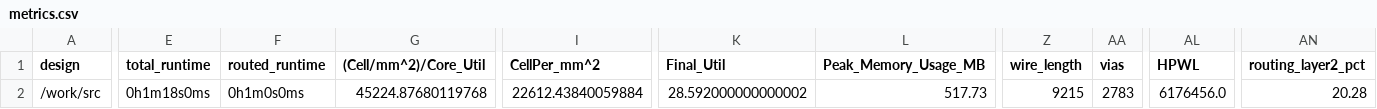
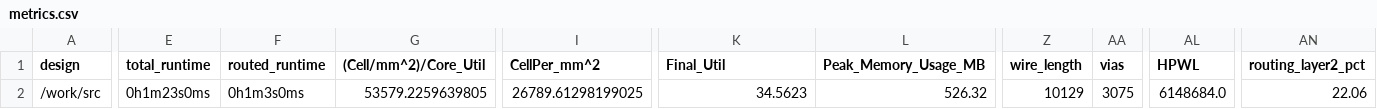
Before and after one commit to TinyTapeout/tinytapeout-06, a CSV file: projects/tt_um_kwilke_cdc_fifo/stats/metrics.csv, drawn as a sheet; only a part is shown, gaps mark what is left out; the diff covers the shown part only; the diff names each change by its address in the sheet, - before the commit and + after, or states it on an @@ line.

Commit message:
feat: update project tt_um_kwilke_cdc_fifo from KennethWilke/tt06-cdc-fifo
Commit: ce3f855484507013a2376f03e6c56081852c6764
Workflow: https://github.com/KennethWilke/tt06-cdc-fifo/actions/runs/8624770136

```diff
--- a/projects/tt_um_kwilke_cdc_fifo/stats/metrics.csv
+++ b/projects/tt_um_kwilke_cdc_fifo/stats/metrics.csv
-E2 (total_runtime): 0h1m18s0ms
+E2 (total_runtime): 0h1m23s0ms
-F2 (routed_runtime): 0h1m0s0ms
+F2 (routed_runtime): 0h1m3s0ms
-G2 ((Cell/mm^2)/Core_Util): 45224.87680119768
+G2 ((Cell/mm^2)/Core_Util): 53579.2259639805
-I2 (CellPer_mm^2): 22612.43840059884
+I2 (CellPer_mm^2): 26789.61298199025
-K2 (Final_Util): 28.592000000000002
+K2 (Final_Util): 34.5623
-L2 (Peak_Memory_Usage_MB): 517.73
+L2 (Peak_Memory_Usage_MB): 526.32
-Z2 (wire_length): 9215
+Z2 (wire_length): 10129
-AA2 (vias): 2783
+AA2 (vias): 3075
-AL2 (HPWL): 6176456.0
+AL2 (HPWL): 6148684.0
-AN2 (routing_layer2_pct): 20.28
+AN2 (routing_layer2_pct): 22.06
```
Also changed, not shown: 7 edited cells elsewhere in this file, 5 other files.
